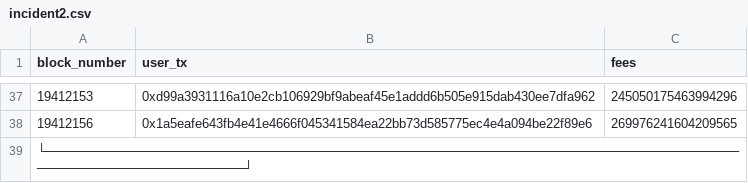
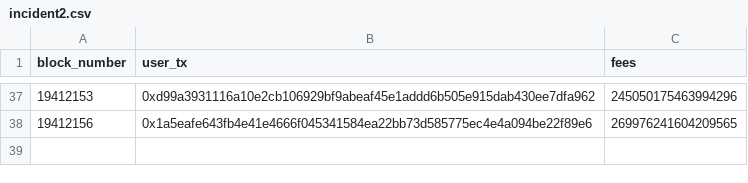
Before and after one commit to cowdao-grants/mevblocker-damages, a CSV file: incident2.csv, drawn as a sheet; only a part is shown, gaps mark what is left out.

```diff
--- a/incident2.csv
+++ b/incident2.csv
@@ -38,2 +38 @@ block_number, user_tx, fees
 19412156,0x1a5eafe643fb4e41e4666f045341584ea22bb73d585775ec4e4a094be22f89e6,269976241604209565
-└────────────────────────────────────────────────────────────────────────────────────────────────────┘
```
Also changed, not shown: 1 other file.
